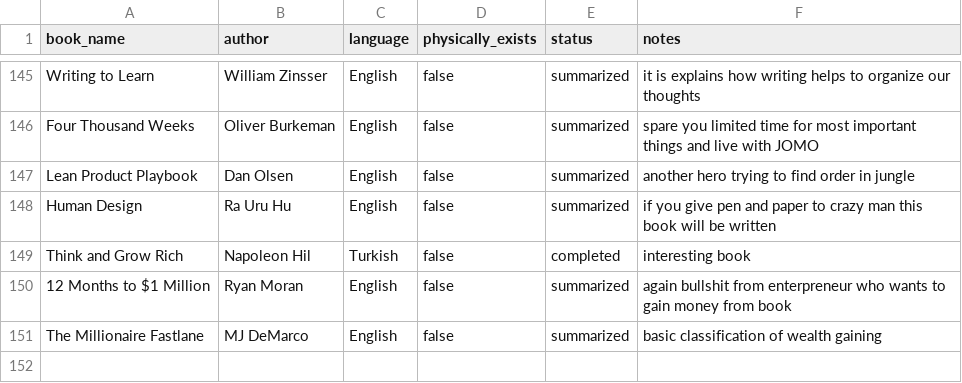
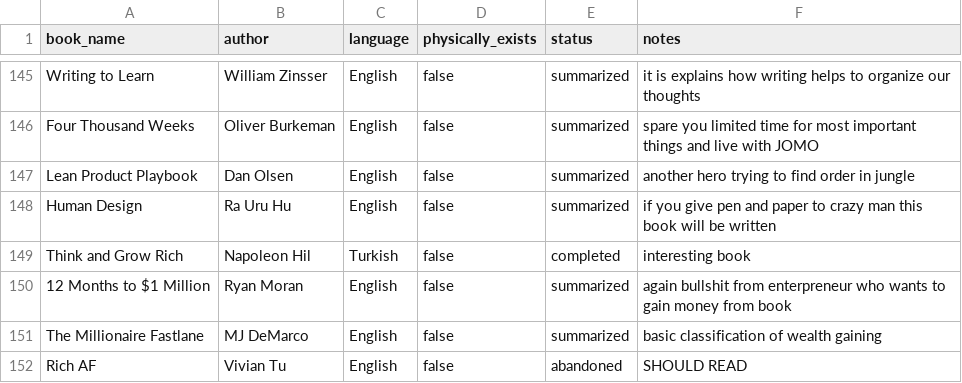
Before and after one commit to scraper-bots/works_az, a CSV file: reading-list.csv, drawn as a sheet; only a part is shown, gaps mark what is left out; the diff names each change by its address in the sheet, - before the commit and + after, or states it on an @@ line.

Commit message:
Update reading-list.csv

```diff
--- a/reading-list.csv
+++ b/reading-list.csv
+row 152: Rich AF | Vivian Tu | English | false | abandoned | SHOULD READ
```
